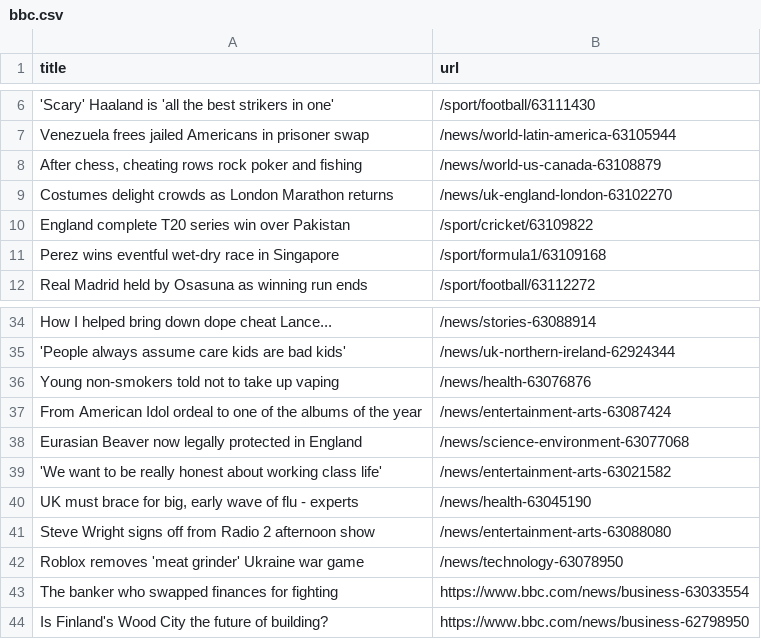
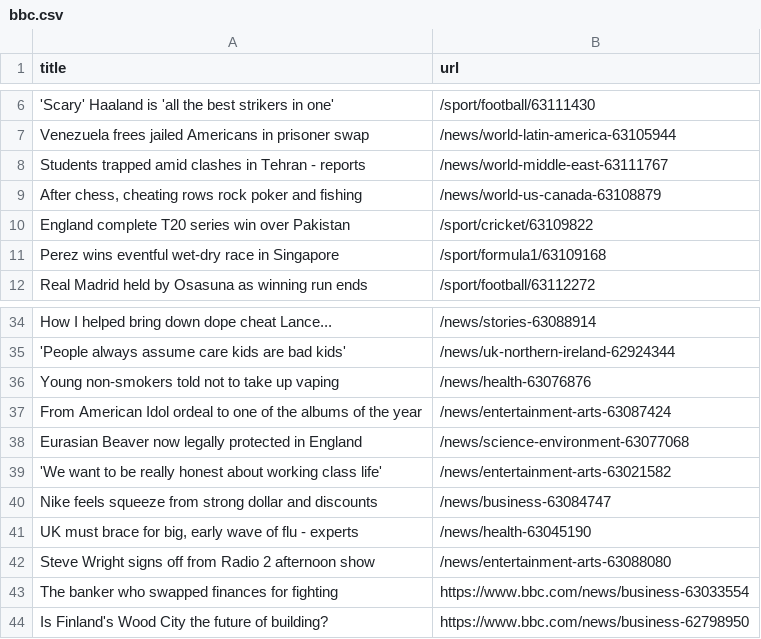
Before and after one commit to torythetortle/automatic-scraper-bbc, a CSV file: bbc.csv, drawn as a sheet; only a part is shown, gaps mark what is left out; removed rows and columns are numbered as before the commit, all else as after; the diff names each change by its address in the sheet, - before the commit and + after, or states it on an @@ line.

```diff
--- a/bbc.csv
+++ b/bbc.csv
+row 8: Students trapped amid clashes in Tehran - reports | /news/world-middle-east-63111767
-row 9: Costumes delight crowds as London Marathon returns | /news/uk-england-london-63102270
+row 40: Nike feels squeeze from strong dollar and discounts | /news/business-63084747
-row 42: Roblox removes 'meat grinder' Ukraine war game | /news/technology-63078950
```
